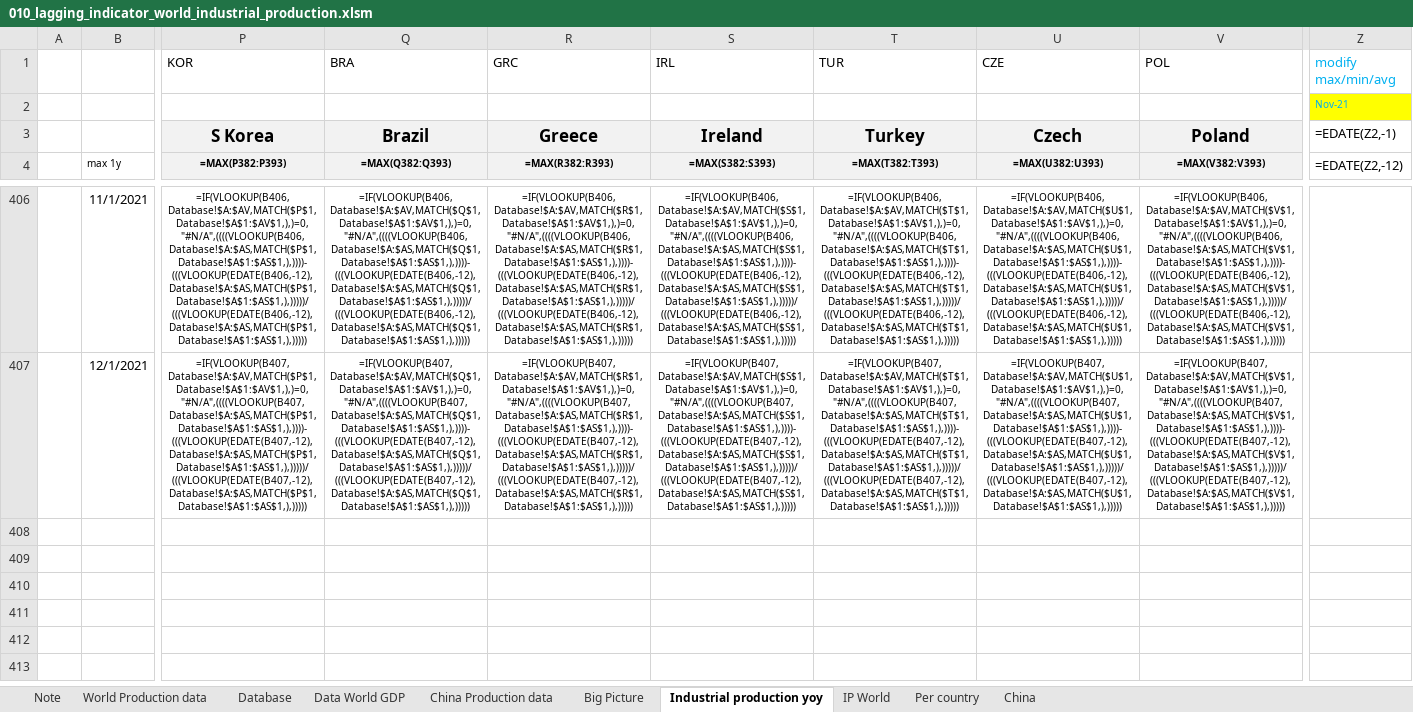
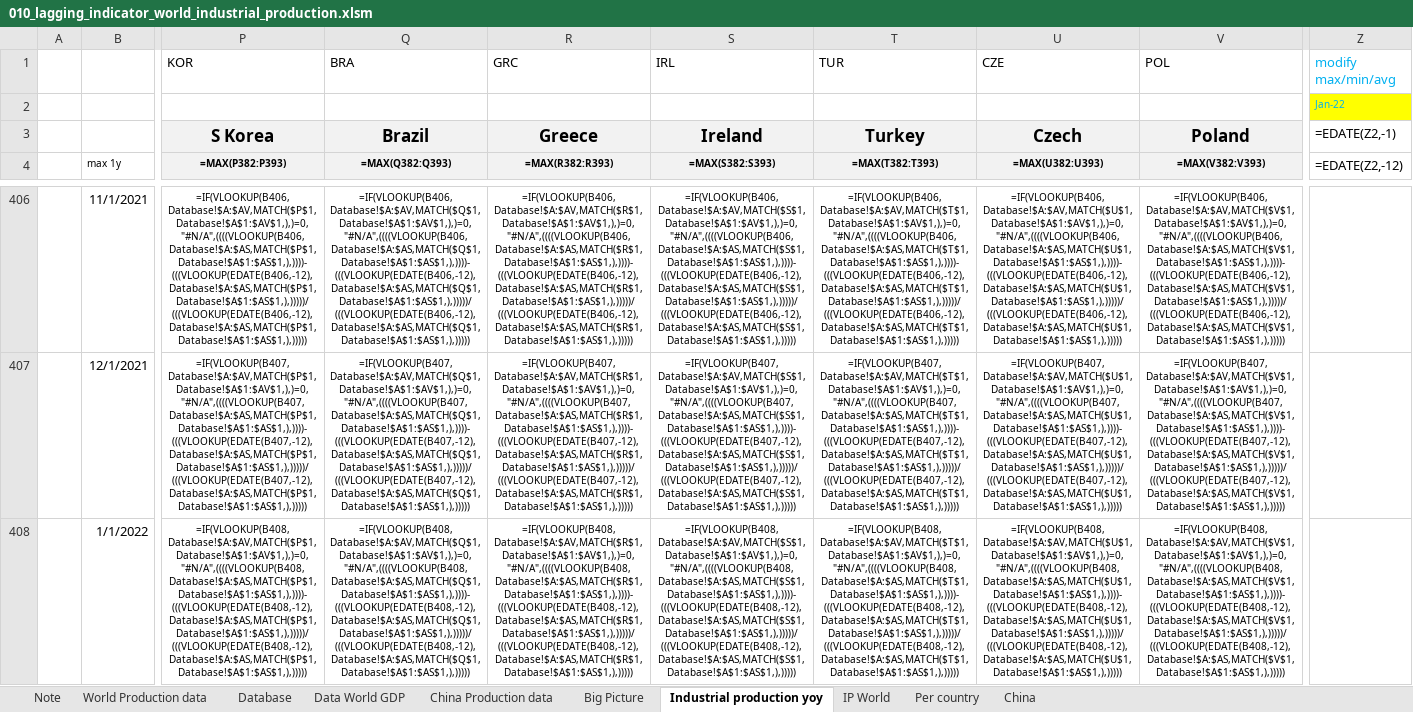
Before and after one commit to markjm5/portfoliomanagement, an Excel workbook: trading_excel_files/01_lagging_coincident_indicators/010_lagging_indicator_world_industrial_production.xlsm, sheet Industrial production yoy, drawn as a sheet; only a part is shown, gaps mark what is left out; values as stored, in another font and other column widths than the file's, no borders; formulas without a stored value are shown as written; conditional formats not drawn; rows hold the shown columns only; the diff names each change by its address in the sheet, - before the commit and + after, or states it on an @@ line.

```diff
--- a/trading_excel_files/01_lagging_coincident_indicators/010_lagging_indicator_world_industrial_production.xlsm (sheet Industrial production yoy)
+++ b/trading_excel_files/01_lagging_coincident_indicators/010_lagging_indicator_world_industrial_production.xlsm (sheet Industrial production yoy)
-Z2 (modify max/min/avg): Nov-21
+Z2 (modify max/min/avg): Jan-22
+row 408:  | 1/1/2022 | =IF(VLOOKUP(B408,Database!$A:$AV,MATCH($P$1,Database!$A$1:$AV$1,),)=0,"#N/A",((((VLOOKUP(B408,Database!$A:$AS,MATCH($P$1,Database!$A$1:$AS$1,),))))-(((VLOOKUP(EDATE(B408,-12),Database!$A:$AS,MATCH($P$1,Database!$A$1:$AS$1,),)))))/(((VLOOKUP(EDATE(B408,-12),Database!$A:$AS,MATCH($P$1,Database!$A$1:$AS$1,),))))) | =IF(VLOOKUP(B408,Database!$A:$AV,MATCH($Q$1,Database!$A$1:$AV$1,),)=0,"#N/A",((((VLOOKUP(B408,Database!$A:$AS,MATCH($Q$1,Database!$A$1:$AS$1,),))))-(((VLOOKUP(EDATE(B408,-12),Database!$A:$AS,MATCH($Q$1,Database!$A$1:$AS$1,),)))))/(((VLOOKUP(EDATE(B408,-12),Database!$A:$AS,MATCH($Q$1,Database!$A$1:$AS$1,),))))) | =IF(VLOOKUP(B408,Database!$A:$AV,MATCH($R$1,Database!$A$1:$AV$1,),)=0,"#N/A",((((VLOOKUP(B408,Database!$A:$AS,MATCH($R$1,Database!$A$1:$AS$1,),))))-(((VLOOKUP(EDATE(B408,-12),Database!$A:$AS,MATCH($R$1,Database!$A$1:$AS$1,),)))))/(((VLOOKUP(EDATE(B408,-12),Database!$A:$AS,MATCH($R$1,Database!$A$1:$AS$1,),))))) | =IF(VLOOKUP(B408,Database!$A:$AV,MATCH($S$1,Database!$A$1:$AV$1,),)=0,"#N/A",((((VLOOKUP(B408,Database!$A:$AS,MATCH($S$1,Database!$A$1:$AS$1,),))))-(((VLOOKUP(EDATE(B408,-12),Database!$A:$AS,MATCH($S$1,Database!$A$1:$AS$1,),)))))/(((VLOOKUP(EDATE(B408,-12),Database!$A:$AS,MATCH($S$1,Database!$A$1:$AS$1,),))))) | =IF(VLOOKUP(B408,Database!$A:$AV,MATCH($T$1,Database!$A$1:$AV$1,),)=0,"#N/A",((((VLOOKUP(B408,Database!$A:$AS,MATCH($T$1,Database!$A$1:$AS$1,),))))-(((VLOOKUP(EDATE(B408,-12),Database!$A:$AS,MATCH($T$1,Database!$A$1:$AS$1,),)))))/(((VLOOKUP(EDATE(B408,-12),Database!$A:$AS,MATCH($T$1,Database!$A$1:$AS$1,),))))) | =IF(VLOOKUP(B408,Database!$A:$AV,MATCH($U$1,Database!$A$1:$AV$1,),)=0,"#N/A",((((VLOOKUP(B408,Database!$A:$AS,MATCH($U$1,Database!$A$1:$AS$1,),))))-(((VLOOKUP(EDATE(B408,-12),Database!$A:$AS,MATCH($U$1,Database!$A$1:$AS$1,),)))))/(((VLOOKUP(EDATE(B408,-12),Database!$A:$AS,MATCH($U$1,Database!$A$1:$AS$1,),))))) | =IF(VLOOKUP(B408,Database!$A:$AV,MATCH($V$1,Database!$A$1:$AV$1,),)=0,"#N/A",((((VLOOKUP(B408,Database!$A:$AS,MATCH($V$1,Database!$A$1:$AS$1,),))))-(((VLOOKUP(EDATE(B408,-12),Database!$A:$AS,MATCH($V$1,Database!$A$1:$AS$1,),)))))/(((VLOOKUP(EDATE(B408,-12),Database!$A:$AS,MATCH($V$1,Database!$A$1:$AS$1,),)))))
```
Also changed, not shown: sheet Per country, sheet IP World, sheet Database, sheet China Production data, charts or pictures, trading_excel_files/00_Used_Throughout_Process/000 - Options Pricer.xlsm, trading_excel_files/01_lagging_coincident_indicators/008_lagging_indicator_global_inflation.xlsm, 29 other files.
